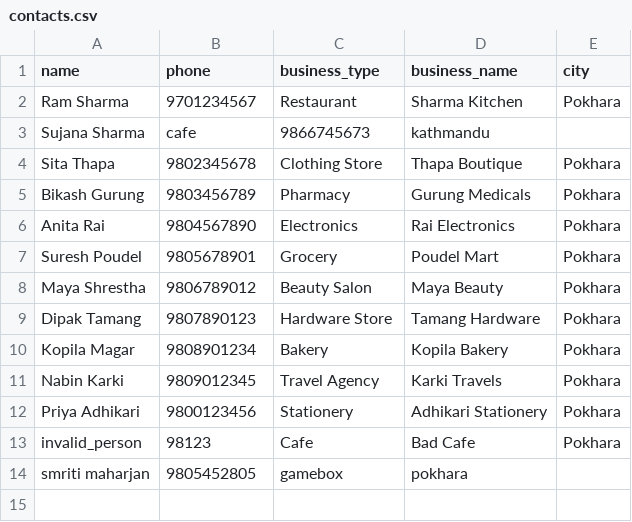
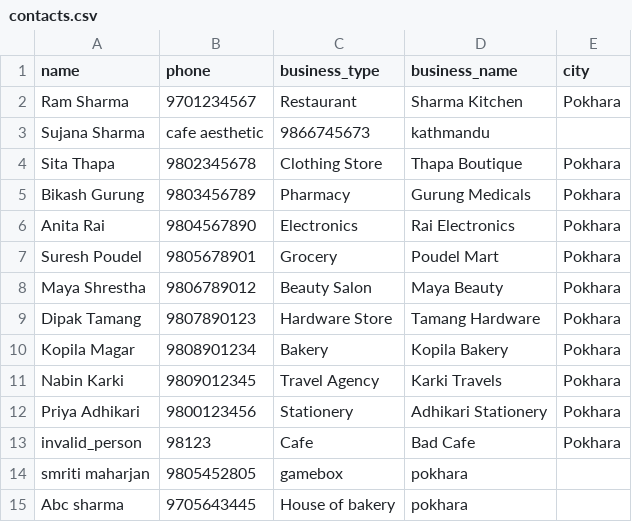
Before and after one commit to Sujana-deve/sms_bulk_system, a CSV file: data/contacts.csv, drawn as a sheet.

```diff
--- a/data/contacts.csv
+++ b/data/contacts.csv
@@ -2,3 +2,3 @@ name,phone,business_type,business_name,city
 Ram Sharma,9701234567,Restaurant,Sharma Kitchen,Pokhara
-Sujana Sharma,cafe,9866745673,kathmandu
+Sujana Sharma,cafe aesthetic,9866745673,kathmandu
 Sita Thapa,9802345678,Clothing Store,Thapa Boutique,Pokhara
@@ -14 +14,2 @@ invalid_person,98123,Cafe,Bad Cafe,Pokhara
 smriti maharjan,9805452805,gamebox,pokhara
+Abc sharma,9705643445,House of bakery,pokhara
```
Also changed, not shown: 5 other files.
